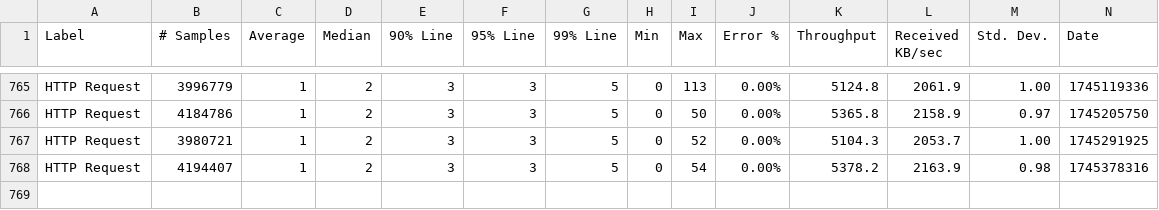
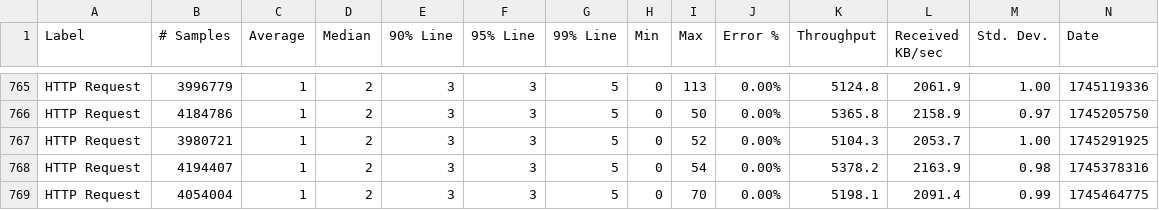
Before and after one commit to ballerina-platform/module-ballerina-tcp, a CSV file: load-tests/http_server/results/summary.csv, drawn as a sheet; only a part is shown, gaps mark what is left out; rows hold the shown columns only; the diff names each change by its address in the sheet, - before the commit and + after, or states it on an @@ line.

Commit message:
Update http_server test results on Thu Apr 24 03:20:32 UTC 2025

```diff
--- a/load-tests/http_server/results/summary.csv
+++ b/load-tests/http_server/results/summary.csv
+row 769: HTTP Request | 4054004 | 1 | 2 | 3 | 3 | 5 | 0 | 70 | 0.00% | 5198.1 | 2091.4 | 0.99 | 1745464775
```
